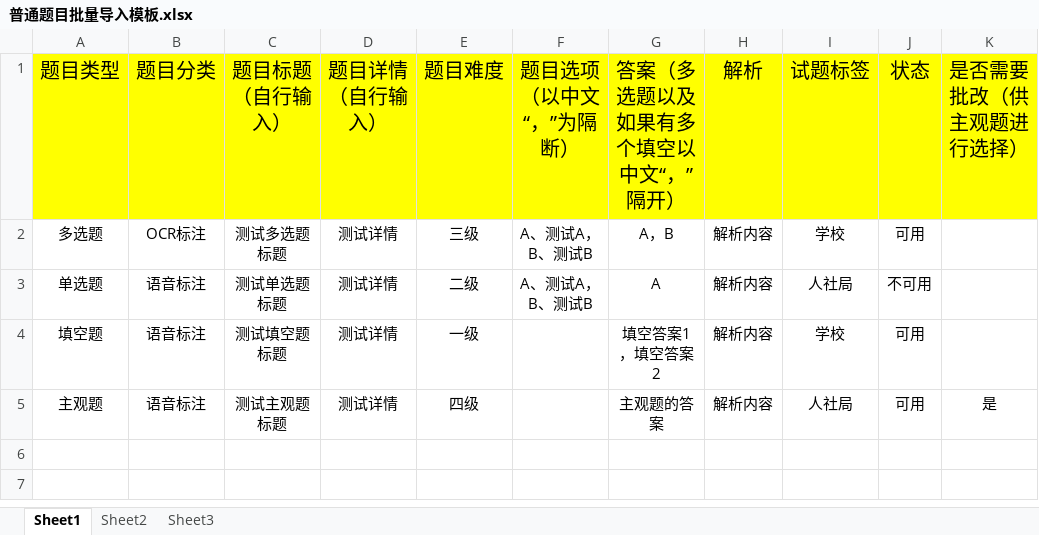
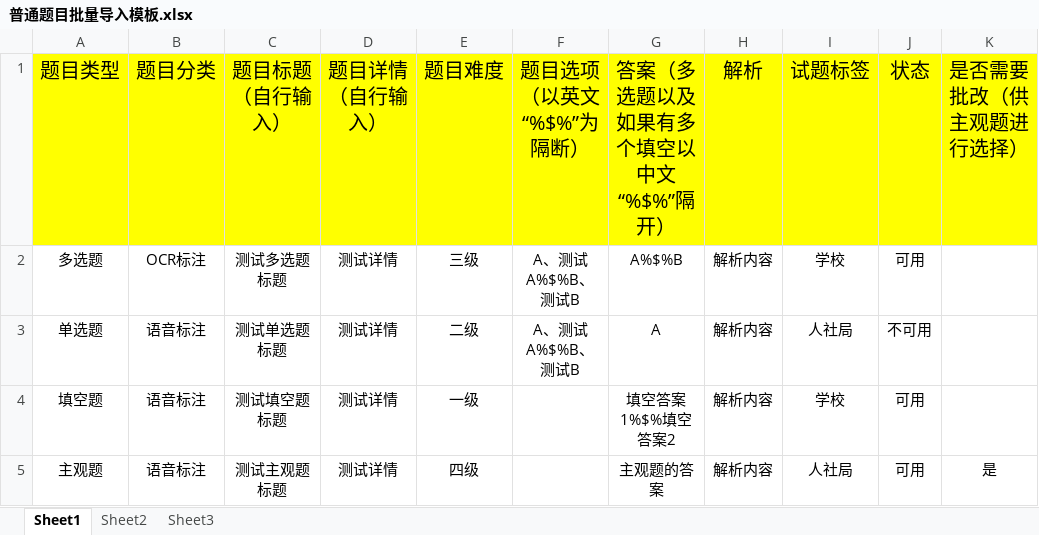
Before and after one commit to zzlling123/annotation, an Excel workbook: titleIntroductionTemplate/普通题目批量导入模板.xlsx, sheet Sheet1, drawn as a sheet; only a part is shown; values as stored, in another font and other column widths than the file's, no borders; the diff names each change by its address in the sheet, - before the commit and + after, or states it on an @@ line.

Commit message:
提交普通题目导入模板

```diff
--- a/titleIntroductionTemplate/普通题目批量导入模板.xlsx (sheet Sheet1)
+++ b/titleIntroductionTemplate/普通题目批量导入模板.xlsx (sheet Sheet1)
-F1: 题目选项（以中文“，”为隔断）
+F1: 题目选项（以英文“%$%”为隔断）
-G1: 答案（多选题以及如果有多个填空以中文“，”隔开）
+G1: 答案（多选题以及如果有多个填空以中文“%$%”隔开）
-F2:F3: A、测试A，B、测试B
+F2:F3: A、测试A%$%B、测试B
-G2: A，B
+G2: A%$%B
-G4: 填空答案1，填空答案2
+G4: 填空答案1%$%填空答案2
```
